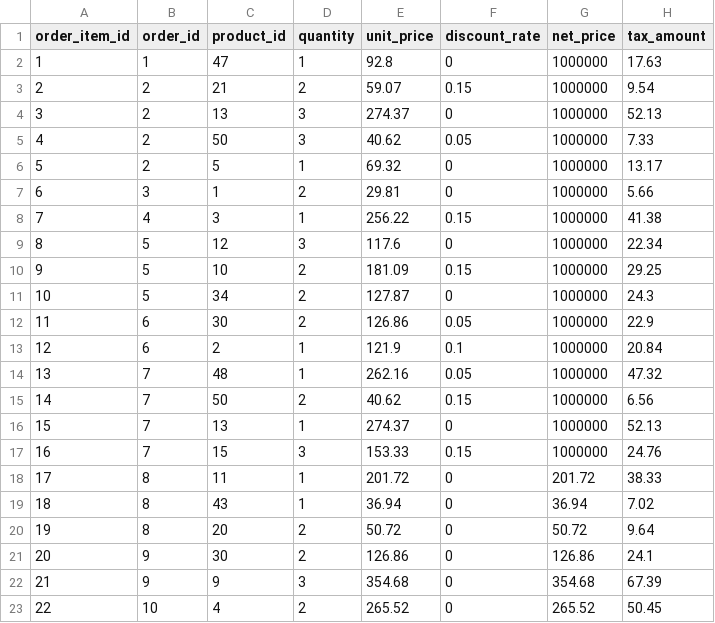
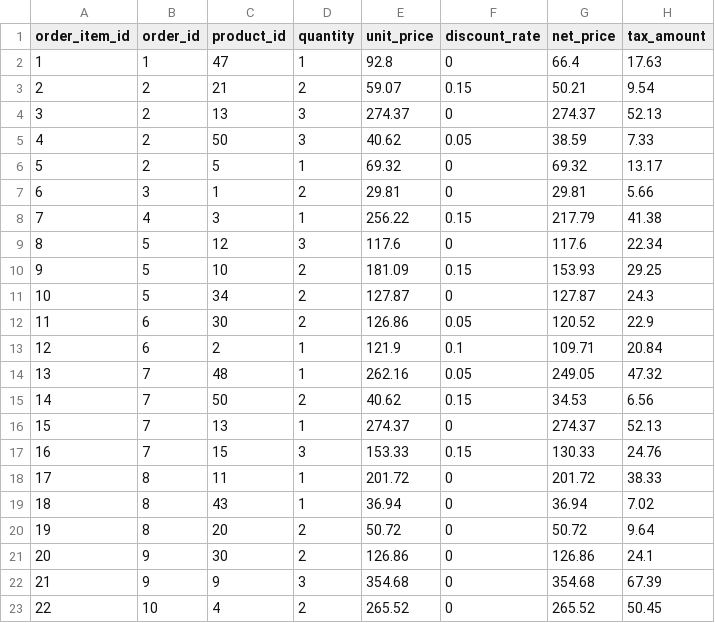
Before and after one commit to a4way/report_agent_workflow, a CSV file: show_case_data/order_items.csv, drawn as a sheet; only a part is shown.

```diff
--- a/show_case_data/order_items.csv
+++ b/show_case_data/order_items.csv
@@ -1,18 +1,18 @@
 order_item_id,order_id,product_id,quantity,unit_price,discount_rate,net_price,tax_amount
-1,1,47,1,92.8,0,1000000,17.63
-2,2,21,2,59.07,0.15,1000000,9.54
-3,2,13,3,274.37,0,1000000,52.13
-4,2,50,3,40.62,0.05,1000000,7.33
-5,2,5,1,69.32,0,1000000,13.17
-6,3,1,2,29.81,0,1000000,5.66
-7,4,3,1,256.22,0.15,1000000,41.38
-8,5,12,3,117.6,0,1000000,22.34
-9,5,10,2,181.09,0.15,1000000,29.25
-10,5,34,2,127.87,0,1000000,24.3
-11,6,30,2,126.86,0.05,1000000,22.9
-12,6,2,1,121.9,0.1,1000000,20.84
-13,7,48,1,262.16,0.05,1000000,47.32
-14,7,50,2,40.62,0.15,1000000,6.56
-15,7,13,1,274.37,0,1000000,52.13
-16,7,15,3,153.33,0.15,1000000,24.76
+1,1,47,1,92.8,0,66.4,17.63
+2,2,21,2,59.07,0.15,50.21,9.54
+3,2,13,3,274.37,0,274.37,52.13
+4,2,50,3,40.62,0.05,38.59,7.33
+5,2,5,1,69.32,0,69.32,13.17
+6,3,1,2,29.81,0,29.81,5.66
+7,4,3,1,256.22,0.15,217.79,41.38
+8,5,12,3,117.6,0,117.6,22.34
+9,5,10,2,181.09,0.15,153.93,29.25
+10,5,34,2,127.87,0,127.87,24.3
+11,6,30,2,126.86,0.05,120.52,22.9
+12,6,2,1,121.9,0.1,109.71,20.84
+13,7,48,1,262.16,0.05,249.05,47.32
+14,7,50,2,40.62,0.15,34.53,6.56
+15,7,13,1,274.37,0,274.37,52.13
+16,7,15,3,153.33,0.15,130.33,24.76
 17,8,11,1,201.72,0,201.72,38.33
```
Also changed, not shown: 2 other files.
